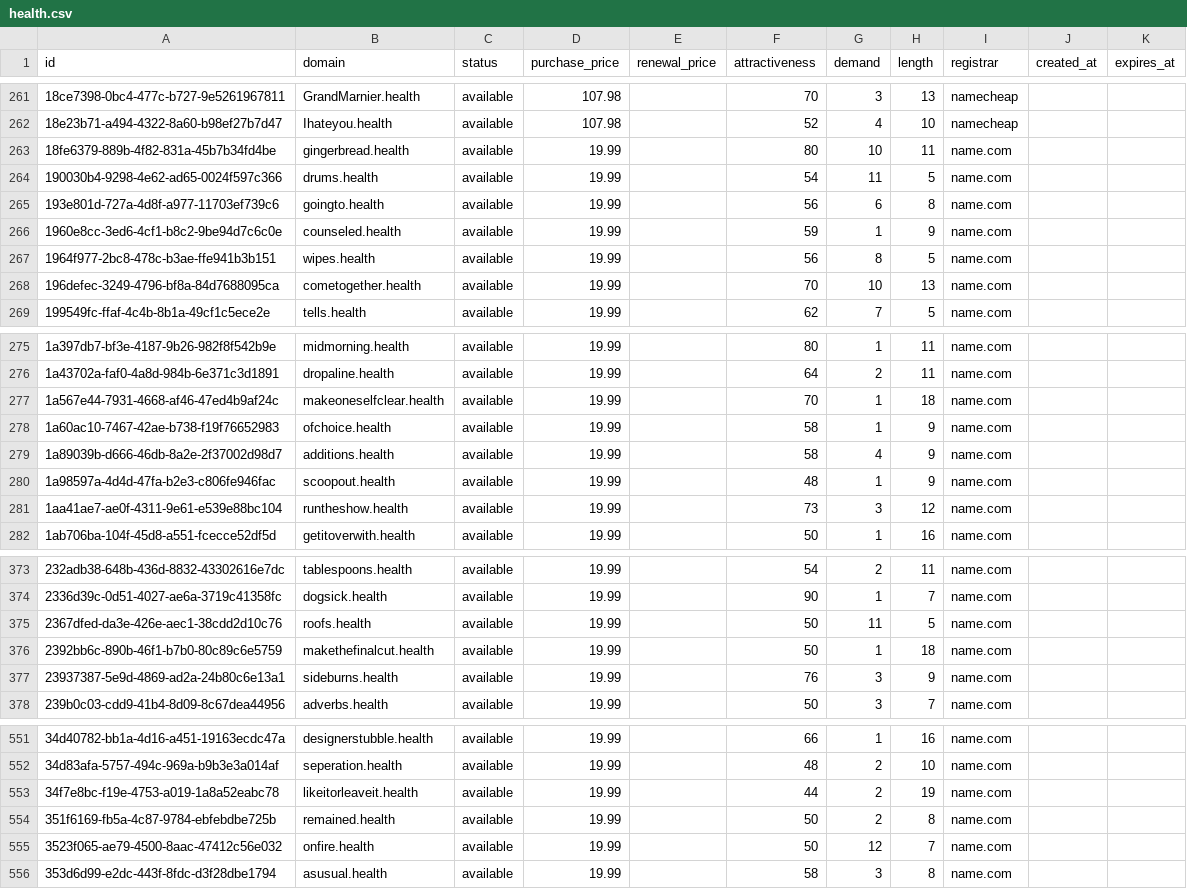
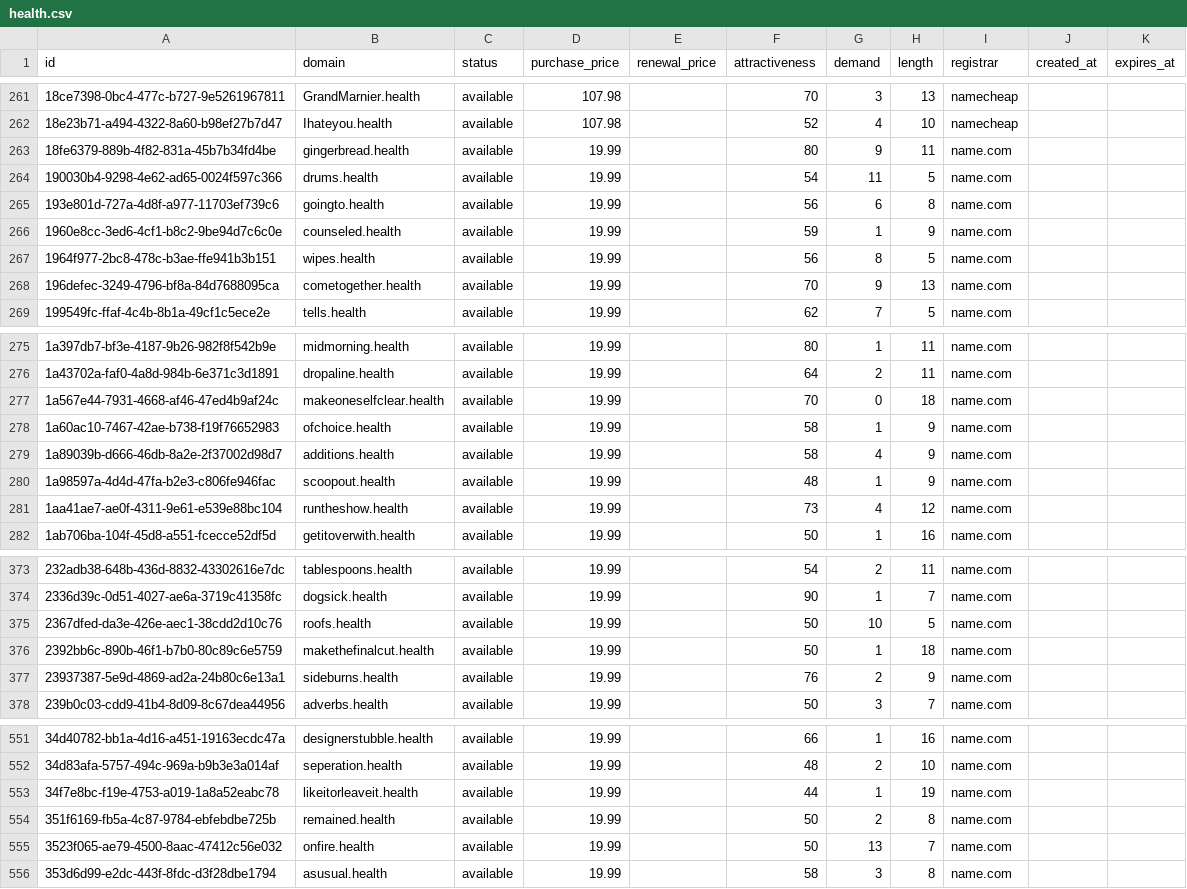
Before and after one commit to UniqueDomains/health-oneword-domains, a CSV file: health.csv, drawn as a sheet; only a part is shown, gaps mark what is left out; the diff covers the shown part only.

```diff
--- a/health.csv
+++ b/health.csv
@@ -262,3 +262,3 @@ id,domain,status,purchase_price,renewal_price,attractiveness,demand,length,regis
 18e23b71-a494-4322-8a60-b98ef27b7d47,Ihateyou.health,available,107.98,,52,4,10,namecheap,,
-18fe6379-889b-4f82-831a-45b7b34fd4be,gingerbread.health,available,19.99,,80,10,11,name.com,,
+18fe6379-889b-4f82-831a-45b7b34fd4be,gingerbread.health,available,19.99,,80,9,11,name.com,,
 190030b4-9298-4e62-ad65-0024f597c366,drums.health,available,19.99,,54,11,5,name.com,,
@@ -267,3 +267,3 @@ id,domain,status,purchase_price,renewal_price,attractiveness,demand,length,regis
 1964f977-2bc8-478c-b3ae-ffe941b3b151,wipes.health,available,19.99,,56,8,5,name.com,,
-196defec-3249-4796-bf8a-84d7688095ca,cometogether.health,available,19.99,,70,10,13,name.com,,
+196defec-3249-4796-bf8a-84d7688095ca,cometogether.health,available,19.99,,70,9,13,name.com,,
 199549fc-ffaf-4c4b-8b1a-49cf1c5ece2e,tells.health,available,19.99,,62,7,5,name.com,,
@@ -276,3 +276,3 @@ id,domain,status,purchase_price,renewal_price,attractiveness,demand,length,regis
 1a43702a-faf0-4a8d-984b-6e371c3d1891,dropaline.health,available,19.99,,64,2,11,name.com,,
-1a567e44-7931-4668-af46-47ed4b9af24c,makeoneselfclear.health,available,19.99,,70,1,18,name.com,,
+1a567e44-7931-4668-af46-47ed4b9af24c,makeoneselfclear.health,available,19.99,,70,0,18,name.com,,
 1a60ac10-7467-42ae-b738-f19f76652983,ofchoice.health,available,19.99,,58,1,9,name.com,,
@@ -280,3 +280,3 @@ id,domain,status,purchase_price,renewal_price,attractiveness,demand,length,regis
 1a98597a-4d4d-47fa-b2e3-c806fe946fac,scoopout.health,available,19.99,,48,1,9,name.com,,
-1aa41ae7-ae0f-4311-9e61-e539e88bc104,runtheshow.health,available,19.99,,73,3,12,name.com,,
+1aa41ae7-ae0f-4311-9e61-e539e88bc104,runtheshow.health,available,19.99,,73,4,12,name.com,,
 1ab706ba-104f-45d8-a551-fcecce52df5d,getitoverwith.health,available,19.99,,50,1,16,name.com,,
@@ -374,5 +374,5 @@ id,domain,status,purchase_price,renewal_price,attractiveness,demand,length,regis
 2336d39c-0d51-4027-ae6a-3719c41358fc,dogsick.health,available,19.99,,90,1,7,name.com,,
-2367dfed-da3e-426e-aec1-38cdd2d10c76,roofs.health,available,19.99,,50,11,5,name.com,,
+2367dfed-da3e-426e-aec1-38cdd2d10c76,roofs.health,available,19.99,,50,10,5,name.com,,
 2392bb6c-890b-46f1-b7b0-80c89c6e5759,makethefinalcut.health,available,19.99,,50,1,18,name.com,,
-23937387-5e9d-4869-ad2a-24b80c6e13a1,sideburns.health,available,19.99,,76,3,9,name.com,,
+23937387-5e9d-4869-ad2a-24b80c6e13a1,sideburns.health,available,19.99,,76,2,9,name.com,,
 239b0c03-cdd9-41b4-8d09-8c67dea44956,adverbs.health,available,19.99,,50,3,7,name.com,,
@@ -552,5 +552,5 @@ id,domain,status,purchase_price,renewal_price,attractiveness,demand,length,regis
 34d83afa-5757-494c-969a-b9b3e3a014af,seperation.health,available,19.99,,48,2,10,name.com,,
-34f7e8bc-f19e-4753-a019-1a8a52eabc78,likeitorleaveit.health,available,19.99,,44,2,19,name.com,,
+34f7e8bc-f19e-4753-a019-1a8a52eabc78,likeitorleaveit.health,available,19.99,,44,1,19,name.com,,
 351f6169-fb5a-4c87-9784-ebfebdbe725b,remained.health,available,19.99,,50,2,8,name.com,,
-3523f065-ae79-4500-8aac-47412c56e032,onfire.health,available,19.99,,50,12,7,name.com,,
+3523f065-ae79-4500-8aac-47412c56e032,onfire.health,available,19.99,,50,13,7,name.com,,
 353d6d99-e2dc-443f-8fdc-d3f28dbe1794,asusual.health,available,19.99,,58,3,8,name.com,,
```
Also changed, not shown: 57 edited cells elsewhere in this file, 4 other files.
